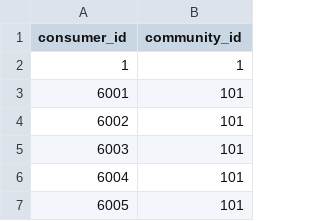
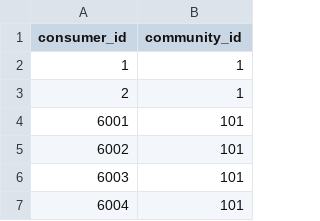
Before and after one commit to socialenergy-project/rabit, a CSV file: db/initdata/Community::HABTM_Consumers.csv, drawn as a sheet; only a part is shown; the shorter side is filled out with more unchanged rows; the diff names each change by its address in the sheet, - before the commit and + after, or states it on an @@ line.

```diff
--- a/db/initdata/Community::HABTM_Consumers.csv
+++ b/db/initdata/Community::HABTM_Consumers.csv
+row 3: 2 | 1
```
Also changed, not shown: db/initdata/Consumer.csv, 8 other files.
